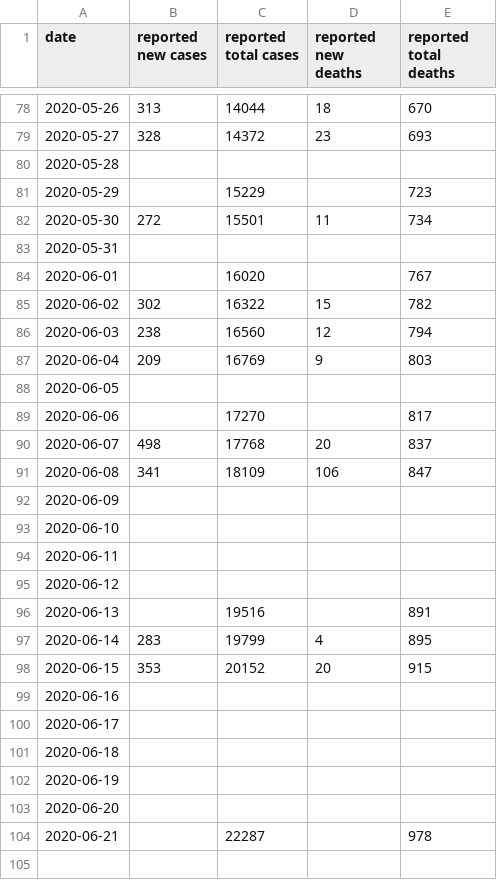
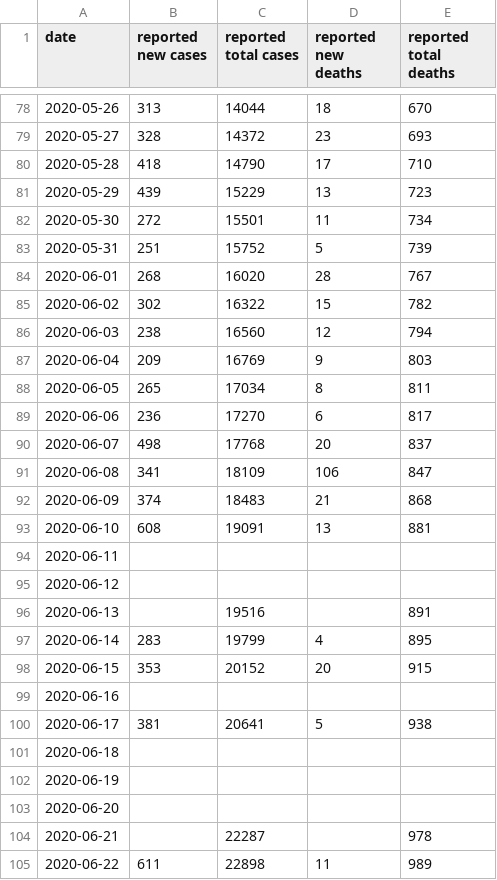
Before and after one commit to jonorthwash/covid19projection, a CSV file: data/ms.csv, drawn as a sheet; only a part is shown, gaps mark what is left out.

Commit message:
today's data, and some MS data from archive.org of state page

```diff
--- a/data/ms.csv
+++ b/data/ms.csv
@@ -79,7 +79,7 @@ date,reported new cases,reported total cases,reported new deaths,reported total
 2020-05-27,328,14372,23,693
-2020-05-28,
-2020-05-29,,15229,,723
+2020-05-28,418,14790,17,710
+2020-05-29,439,15229,13,723
 2020-05-30,272,15501,11,734
-2020-05-31,,,,
-2020-06-01,,16020,,767
+2020-05-31,251,15752,5,739
+2020-06-01,268,16020,28,767
 2020-06-02,302,16322,15,782
@@ -87,8 +87,8 @@ date,reported new cases,reported total cases,reported new deaths,reported total
 2020-06-04,209,16769,9,803
-2020-06-05,,,,
-2020-06-06,,17270,,817
+2020-06-05,265,17034,8,811
+2020-06-06,236,17270,6,817
 2020-06-07,498,17768,20,837
 2020-06-08,341,18109,106,847
-2020-06-09,,,,
-2020-06-10,,,,
+2020-06-09,374,18483,21,868
+2020-06-10,608,19091,13,881
 2020-06-11,,,,
@@ -99,3 +99,3 @@ date,reported new cases,reported total cases,reported new deaths,reported total
 2020-06-16,,,,
-2020-06-17,,,,
+2020-06-17,381,20641,5,938
 2020-06-18,,,,
@@ -104 +104,2 @@ date,reported new cases,reported total cases,reported new deaths,reported total
 2020-06-21,,22287,,978
+2020-06-22,611,22898,11,989
```
Also changed, not shown: data/kyrgyzstan.csv, data/pa_delco.csv, 4 other files.
